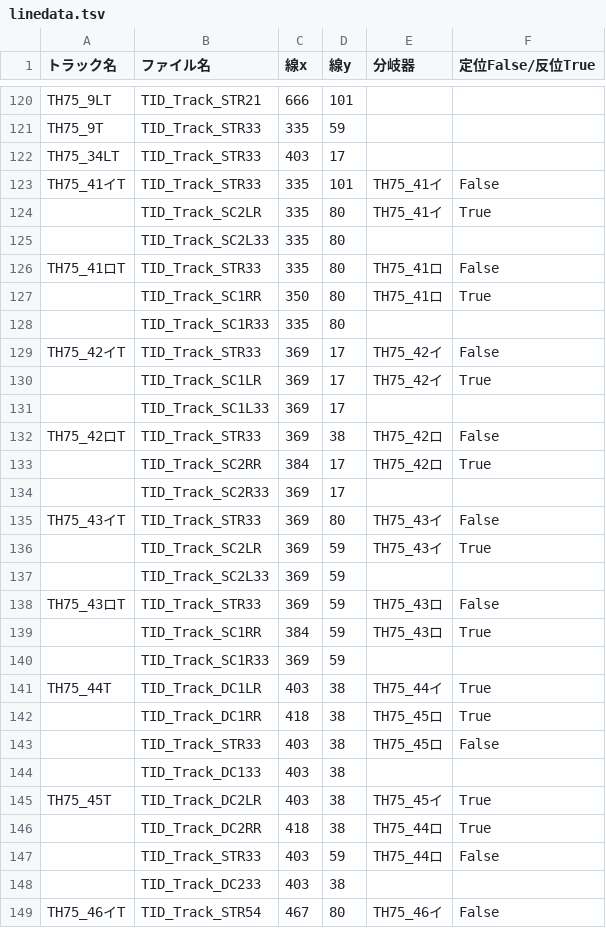
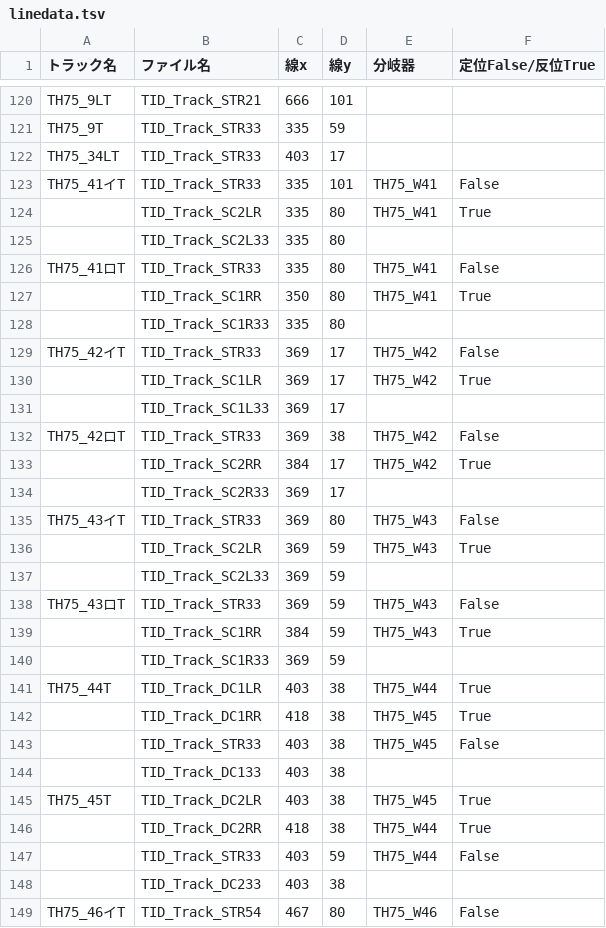
Before and after one commit to daidoji-traincrew-office/TrainCrewTIDWindow, a TSV file: exe/setting/linedata.tsv, drawn as a sheet; only a part is shown, gaps mark what is left out; the diff covers the shown part only.

```diff
--- a/exe/setting/linedata.tsv
+++ b/exe/setting/linedata.tsv
@@ -122,28 +122,28 @@ TH75_9T	TID_Track_STR33	335	59
 TH75_34LT	TID_Track_STR33	403	17		
-TH75_41イT	TID_Track_STR33	335	101	TH75_41イ	False
-	TID_Track_SC2LR	335	80	TH75_41イ	True
+TH75_41イT	TID_Track_STR33	335	101	TH75_W41	False
+	TID_Track_SC2LR	335	80	TH75_W41	True
 	TID_Track_SC2L33	335	80		
-TH75_41ロT	TID_Track_STR33	335	80	TH75_41ロ	False
-	TID_Track_SC1RR	350	80	TH75_41ロ	True
+TH75_41ロT	TID_Track_STR33	335	80	TH75_W41	False
+	TID_Track_SC1RR	350	80	TH75_W41	True
 	TID_Track_SC1R33	335	80		
-TH75_42イT	TID_Track_STR33	369	17	TH75_42イ	False
-	TID_Track_SC1LR	369	17	TH75_42イ	True
+TH75_42イT	TID_Track_STR33	369	17	TH75_W42	False
+	TID_Track_SC1LR	369	17	TH75_W42	True
 	TID_Track_SC1L33	369	17		
-TH75_42ロT	TID_Track_STR33	369	38	TH75_42ロ	False
-	TID_Track_SC2RR	384	17	TH75_42ロ	True
+TH75_42ロT	TID_Track_STR33	369	38	TH75_W42	False
+	TID_Track_SC2RR	384	17	TH75_W42	True
 	TID_Track_SC2R33	369	17		
-TH75_43イT	TID_Track_STR33	369	80	TH75_43イ	False
-	TID_Track_SC2LR	369	59	TH75_43イ	True
+TH75_43イT	TID_Track_STR33	369	80	TH75_W43	False
+	TID_Track_SC2LR	369	59	TH75_W43	True
 	TID_Track_SC2L33	369	59		
-TH75_43ロT	TID_Track_STR33	369	59	TH75_43ロ	False
-	TID_Track_SC1RR	384	59	TH75_43ロ	True
+TH75_43ロT	TID_Track_STR33	369	59	TH75_W43	False
+	TID_Track_SC1RR	384	59	TH75_W43	True
 	TID_Track_SC1R33	369	59		
-TH75_44T	TID_Track_DC1LR	403	38	TH75_44イ	True
-	TID_Track_DC1RR	418	38	TH75_45ロ	True
-	TID_Track_STR33	403	38	TH75_45ロ	False
+TH75_44T	TID_Track_DC1LR	403	38	TH75_W44	True
+	TID_Track_DC1RR	418	38	TH75_W45	True
+	TID_Track_STR33	403	38	TH75_W45	False
 	TID_Track_DC133	403	38		
-TH75_45T	TID_Track_DC2LR	403	38	TH75_45イ	True
-	TID_Track_DC2RR	418	38	TH75_44ロ	True
-	TID_Track_STR33	403	59	TH75_44ロ	False
+TH75_45T	TID_Track_DC2LR	403	38	TH75_W45	True
+	TID_Track_DC2RR	418	38	TH75_W44	True
+	TID_Track_STR33	403	59	TH75_W44	False
 	TID_Track_DC233	403	38		
-TH75_46イT	TID_Track_STR54	467	80	TH75_46イ	False
+TH75_46イT	TID_Track_STR54	467	80	TH75_W46	False
```
Also changed, not shown: 153 edited cells elsewhere in this file, exe/setting/number_inbound.tsv, setting/linedata.tsv, 6 other files.
